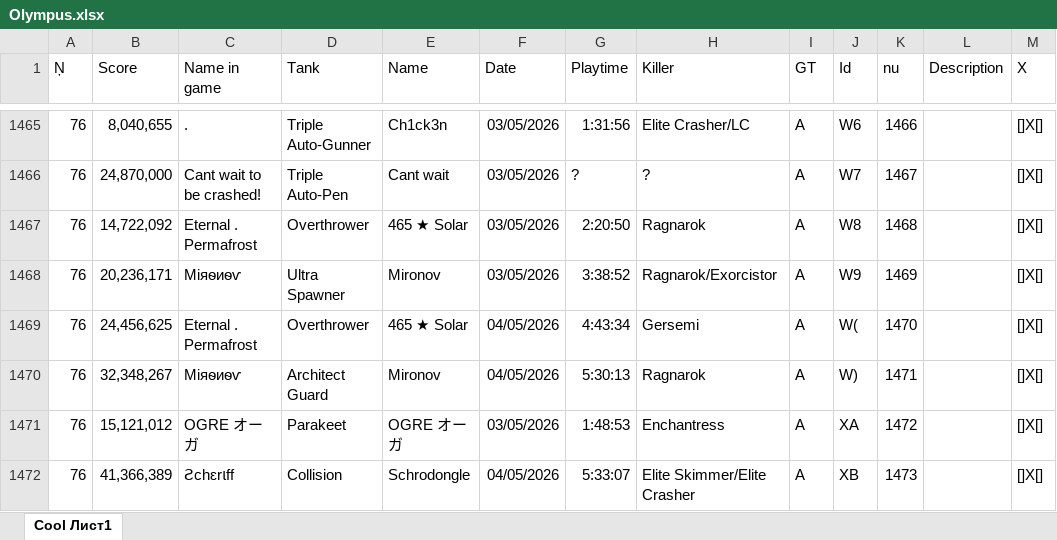
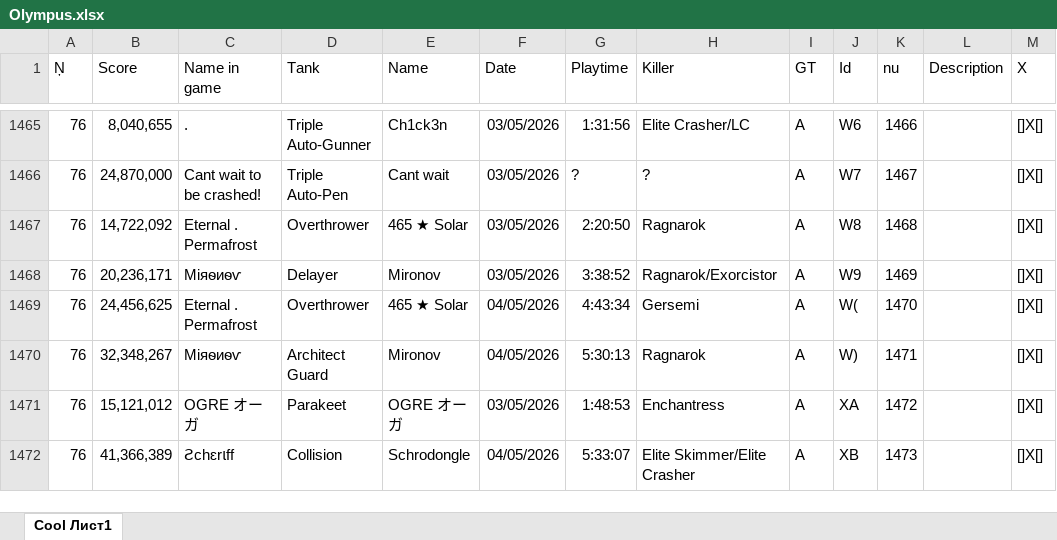
Before and after one commit to Tejmq/OlympusBot, an Excel workbook: data/Olympus.xlsx, sheet Cool Лист1, drawn as a sheet; only a part is shown, gaps mark what is left out; values as stored, in another font and other column widths than the file's, no borders; the diff names each change by its address in the sheet, - before the commit and + after, or states it on an @@ line.

Commit message:
Add files via upload

```diff
--- a/data/Olympus.xlsx (sheet Cool Лист1)
+++ b/data/Olympus.xlsx (sheet Cool Лист1)
-D1468 (Tank): Ultra Spawner
+D1468 (Tank): Delayer
```
